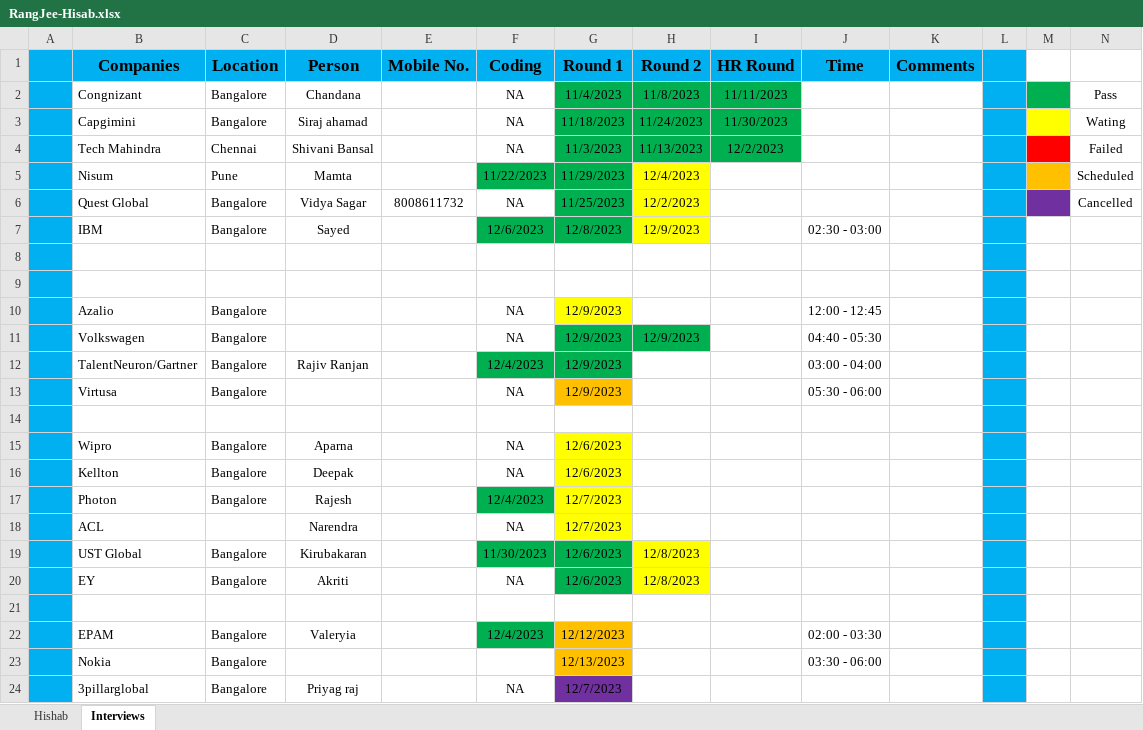
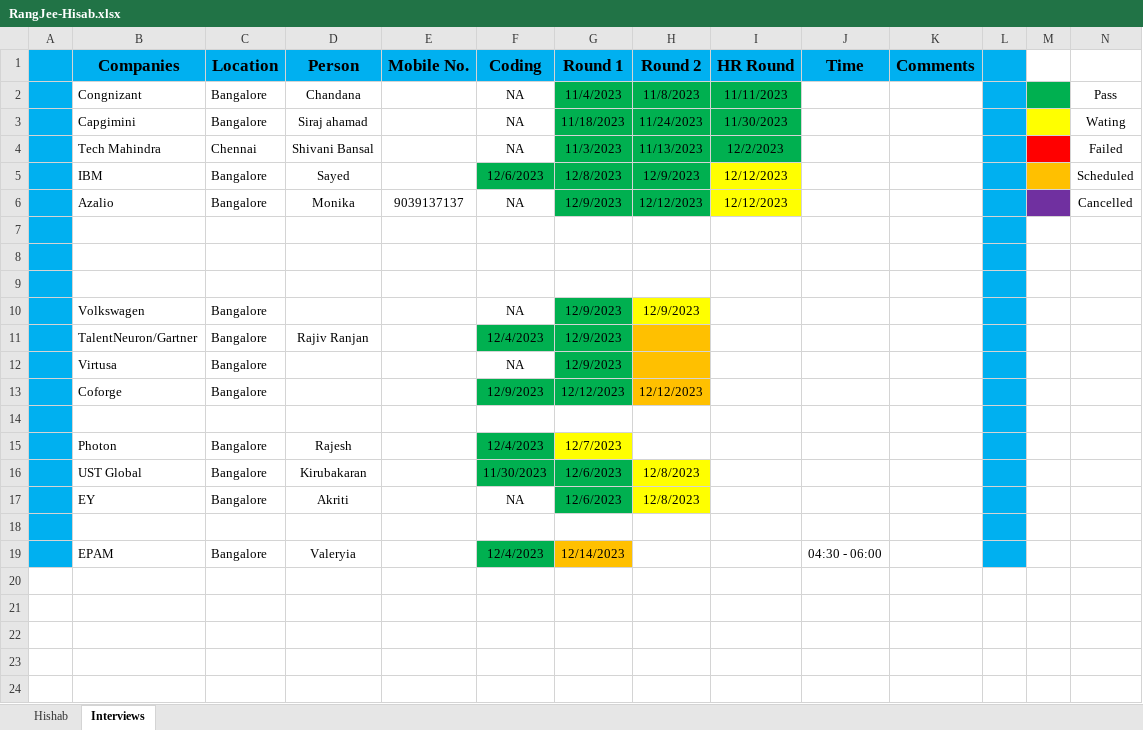
Before and after one commit to grajesh698/Java_Practice_Code, an Excel workbook: resource/RangJee-Hisab.xlsx, sheet Interviews, drawn as a sheet; values as stored, in another font and other column widths than the file's, no borders; removed rows and columns are numbered as before the commit, all else as after; the diff names each change by its address in the sheet, - before the commit and + after, or states it on an @@ line.

```diff
--- a/resource/RangJee-Hisab.xlsx (sheet Interviews)
+++ b/resource/RangJee-Hisab.xlsx (sheet Interviews)
-row 5:  | Nisum | Pune | Mamta |  | 11/22/2023 | 11/29/2023 | 12/4/2023 |  |  |  |  |  | Scheduled
-row 6:  | Quest Global | Bangalore | Vidya Sagar | 8008611732 | NA | 11/25/2023 | 12/2/2023 |  |  |  |  |  | Cancelled
-H5 fill: #FFFF00
+H5 fill: #00B050
-I5 (HR Round): (empty)
+I5 (HR Round): 12/12/2023
-I5 fill: none
+I5 fill: #FFFF00
-J5 (Time): 02:30 - 03:00
+J5 (Time): (empty)
-M5 fill: none
+M5 fill: #FFC000
-N5: (empty)
+N5: Scheduled
+row 6:  | Azalio | Bangalore | Monika | 9039137137 | NA | 12/9/2023 | 12/12/2023 | 12/12/2023 |  |  |  |  | Cancelled
-row 10:  | Azalio | Bangalore |  |  | NA | 12/9/2023 |  |  | 12:00 - 12:45
-row 11:  | Volkswagen | Bangalore |  |  | NA | 12/9/2023 | 12/9/2023 |  | 04:40 - 05:30
-row 12:  | TalentNeuron/Gartner | Bangalore | Rajiv Ranjan |  | 12/4/2023 | 12/9/2023 |  |  | 03:00 - 04:00
-row 13:  | Virtusa | Bangalore |  |  | NA | 12/9/2023 |  |  | 05:30 - 06:00
+row 10:  | Volkswagen | Bangalore |  |  | NA | 12/9/2023 | 12/9/2023
+row 11:  | TalentNeuron/Gartner | Bangalore | Rajiv Ranjan |  | 12/4/2023 | 12/9/2023
-B12 (Companies): Wipro
+B12 (Companies): Virtusa
-D12 (Person): Aparna
+D12 (Person): (empty)
-G12 (Round 1): 12/6/2023
+G12 (Round 1): 12/9/2023
-G12 fill: #FFFF00
+G12 fill: #00B050
-H12 fill: none
+H12 fill: #FFC000
+row 13:  | Coforge | Bangalore |  |  | 12/9/2023 | 12/12/2023 | 12/12/2023
-row 14:  | Kellton | Bangalore | Deepak |  | NA | 12/6/2023
+row 14: (empty)
-G14 fill: #FFFF00
+G14 fill: none
-row 18:  | ACL |  | Narendra |  | NA | 12/7/2023
-G19 (Round 1): 12/12/2023
+G19 (Round 1): 12/14/2023
-J19 (Time): 02:00 - 03:30
+J19 (Time): 04:30 - 06:00
-row 23:  | Nokia | Bangalore |  |  |  | 12/13/2023 |  |  | 03:30 - 06:00
-row 24:  | 3pillarglobal | Bangalore | Priyag raj |  | NA | 12/7/2023
```
Also changed, not shown: 3 other files.
